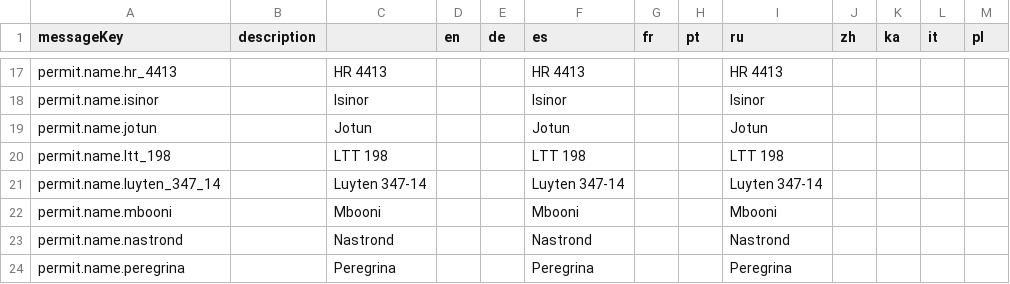
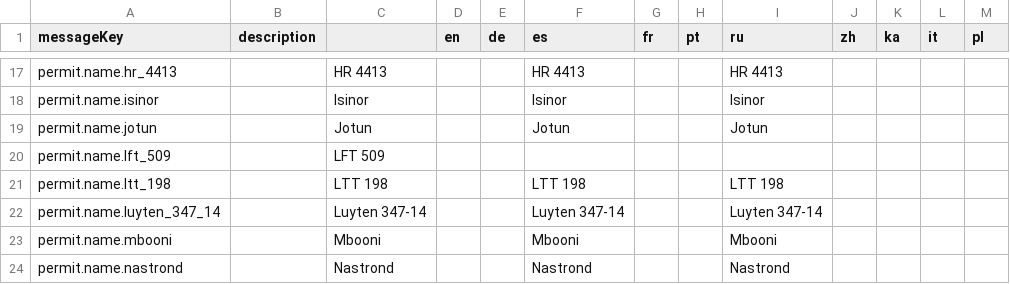
Before and after one commit to jixxed/ed-odyssey-materials-helper, a CSV file: application/src/main/resources/locale/permit.csv, drawn as a sheet; only a part is shown, gaps mark what is left out; the shorter side is filled out with more unchanged rows; the diff names each change by its address in the sheet, - before the commit and + after, or states it on an @@ line.

Commit message:
add new permit

```diff
--- a/application/src/main/resources/locale/permit.csv
+++ b/application/src/main/resources/locale/permit.csv
+row 20: permit.name.lft_509 |  | LFT 509
```
Also changed, not shown: application/src/main/resources/locale/permit.unlock.csv.
